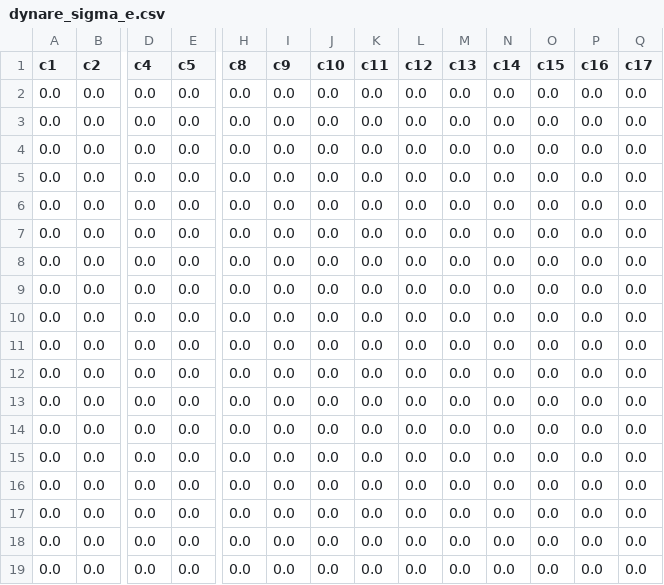
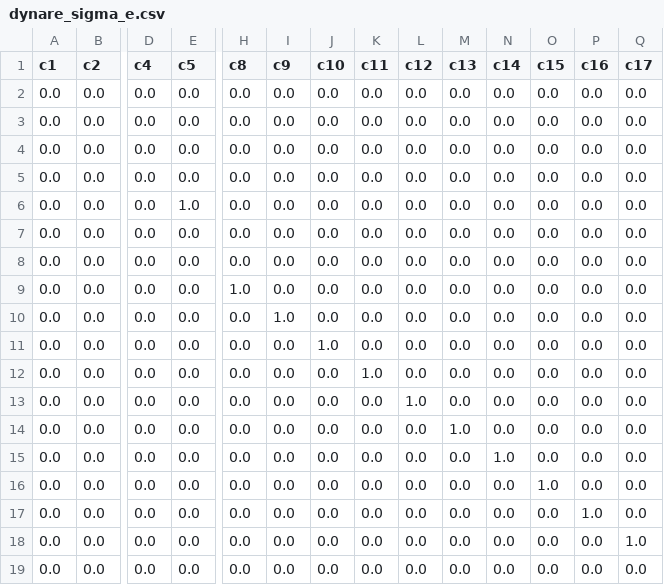
Before and after one commit to andiaz90/networks_dpmp, a CSV file: Model/julia_dynare/mod/dynare_sigma_e.csv, drawn as a sheet; only a part is shown, gaps mark what is left out; the diff names each change by its address in the sheet, - before the commit and + after, or states it on an @@ line.

```diff
--- a/Model/julia_dynare/mod/dynare_sigma_e.csv
+++ b/Model/julia_dynare/mod/dynare_sigma_e.csv
-E6 (c5): 0.0
+E6 (c5): 1.0
-H9 (c8): 0.0
+H9 (c8): 1.0
-I10 (c9): 0.0
+I10 (c9): 1.0
-J11 (c10): 0.0
+J11 (c10): 1.0
-K12 (c11): 0.0
+K12 (c11): 1.0
-L13 (c12): 0.0
+L13 (c12): 1.0
-M14 (c13): 0.0
+M14 (c13): 1.0
-N15 (c14): 0.0
+N15 (c14): 1.0
-O16 (c15): 0.0
+O16 (c15): 1.0
-P17 (c16): 0.0
+P17 (c16): 1.0
-Q18 (c17): 0.0
+Q18 (c17): 1.0
```
Also changed, not shown: Model/julia_dynare/mod/dynare_g1_2.csv, Model/julia_dynare/tables/mfg_shock_decomposition.csv, 11 other files.
